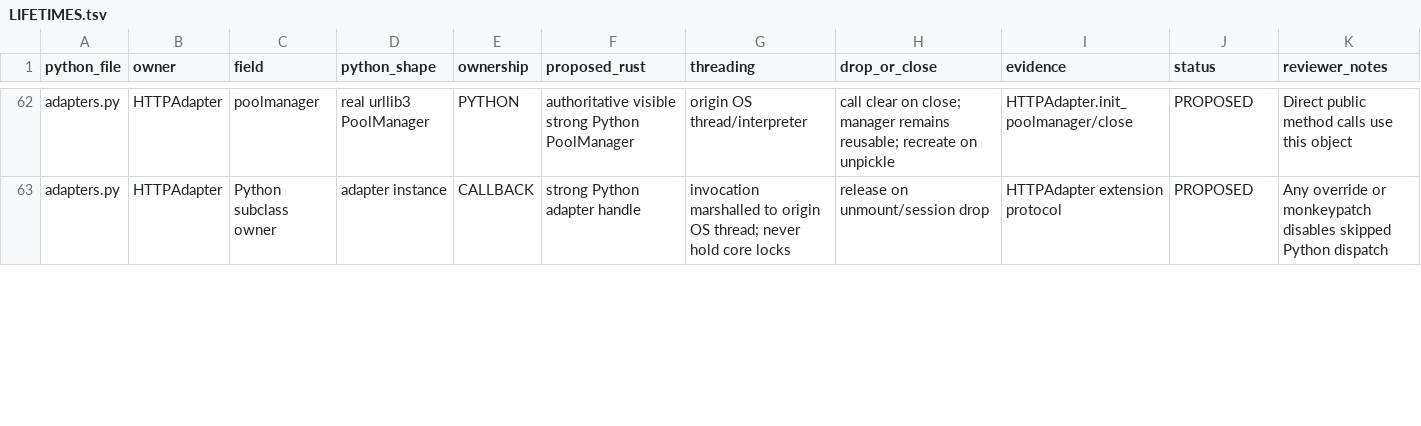
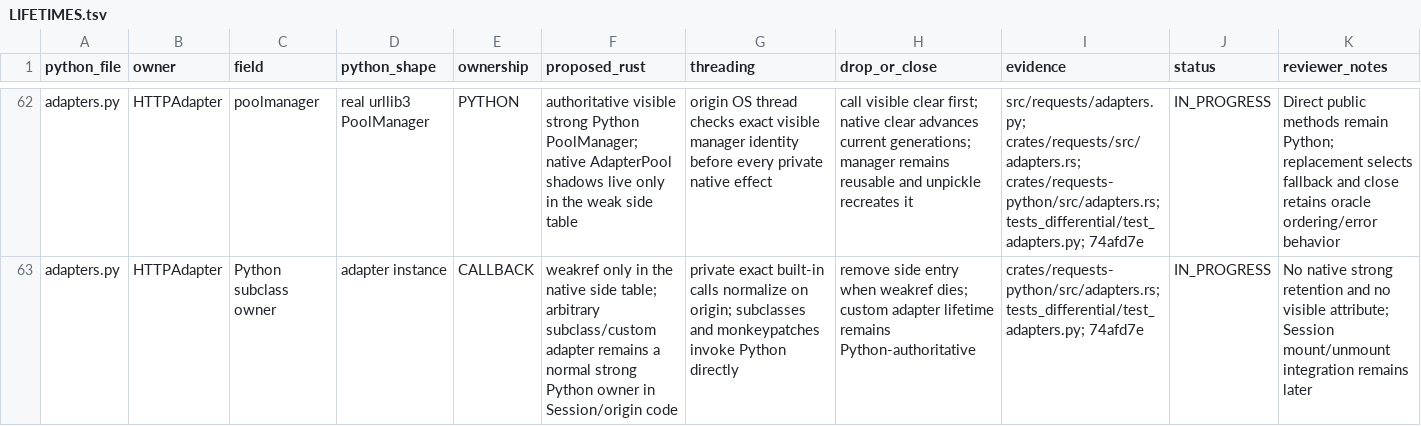
Before and after one commit to puneet-chandna/requests-native, a TSV file: LIFETIMES.tsv, drawn as a sheet; only a part is shown, gaps mark what is left out; the diff covers the shown part only; the diff names each change by its address in the sheet, - before the commit and + after, or states it on an @@ line.

Commit message:
docs: record Task 13 review handoff

```diff
--- a/LIFETIMES.tsv
+++ b/LIFETIMES.tsv
-F62 (proposed_rust): …strong Python PoolManager
+F62 (proposed_rust): …strong Python PoolManager; native AdapterPool shadows live only in the weak side table
-G62 (threading): origin OS thread/interpreter
+G62 (threading): origin OS thread checks exact visible manager identity before every private native effect
-H62 (drop_or_close): call clear on close; manager remains reusable; recreate on unpickle
+H62 (drop_or_close): call visible clear first; native clear advances current generations; manager remains reusable and unpickle recreates it
-I62 (evidence): HTTPAdapter.init_poolmanager/close
+I62 (evidence): src/requests/adapters.py; crates/requests/src/adapters.rs; crates/requests-python/src/adapters.rs; tests_differential/test_adapters.py; 74afd7e
-J62:J63 (status): PROPOSED
+J62:J63 (status): IN_PROGRESS
-K62 (reviewer_notes): Direct public method calls use this object
+K62 (reviewer_notes): Direct public methods remain Python; replacement selects fallback and close retains oracle ordering/error behavior
-F63 (proposed_rust): strong Python adapter handle
+F63 (proposed_rust): weakref only in the native side table; arbitrary subclass/custom adapter remains a normal strong Python owner in Session/origin code
-G63 (threading): invocation marshalled to origin OS thread; never hold core locks
+G63 (threading): private exact built-in calls normalize on origin; subclasses and monkeypatches invoke Python directly
-H63 (drop_or_close): release on unmount/session drop
+H63 (drop_or_close): remove side entry when weakref dies; custom adapter lifetime remains Python-authoritative
-I63 (evidence): HTTPAdapter extension protocol
+I63 (evidence): crates/requests-python/src/adapters.rs; tests_differential/test_adapters.py; 74afd7e
-K63 (reviewer_notes): Any override or monkeypatch disables skipped Python dispatch
+K63 (reviewer_notes): No native strong retention and no visible attribute; Session mount/unmount integration remains later
```
Also changed, not shown: 60 edited cells elsewhere in this file, API_COMPATIBILITY.tsv.
